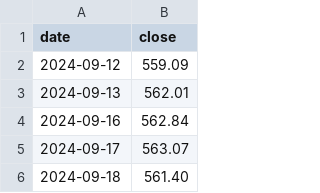
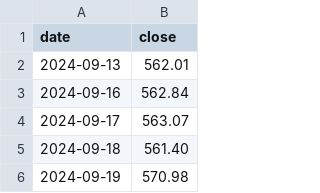
Before and after one commit to User1001-web/stock-valuation-data, a CSV file: data/benchmark.csv, drawn as a sheet; only a part is shown; the shorter side is filled out with more unchanged rows.

```diff
--- a/data/benchmark.csv
+++ b/data/benchmark.csv
@@ -1,3 +1,2 @@
 date,close
-2024-09-12,559.09
 2024-09-13,562.01
```
Also changed, not shown: data/raw_data.csv.
